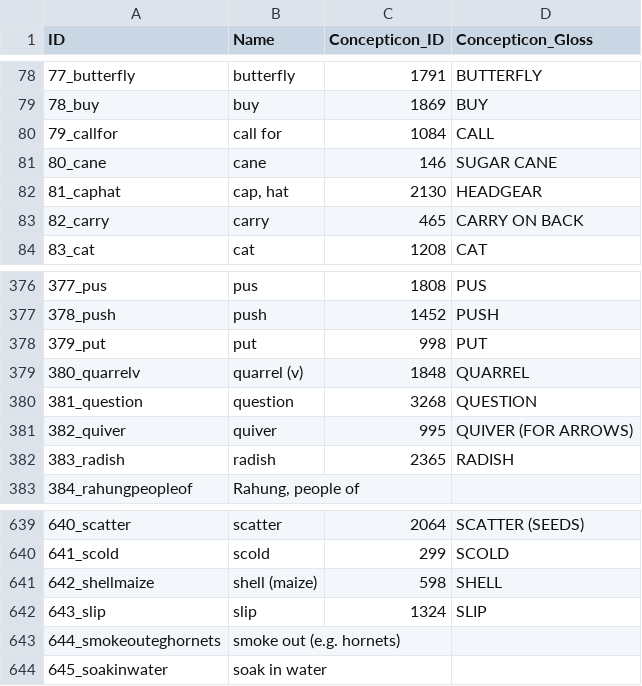
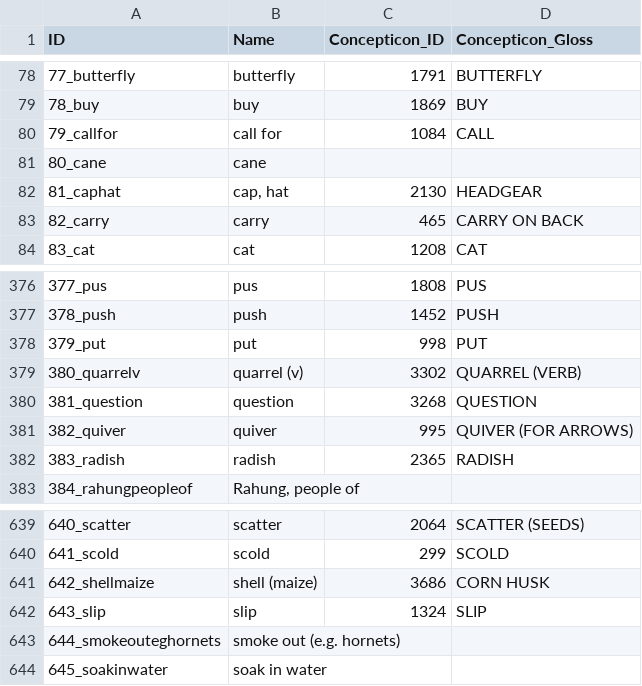
Before and after one commit to lexibank/bodtkhobwa, a CSV file: cldf/parameters.csv, drawn as a sheet; only a part is shown, gaps mark what is left out.

```diff
--- a/cldf/parameters.csv
+++ b/cldf/parameters.csv
@@ -80,3 +80,3 @@ ID,Name,Concepticon_ID,Concepticon_Gloss
 79_callfor,call for,1084,CALL
-80_cane,cane,146,SUGAR CANE
+80_cane,cane,,
 81_caphat,"cap, hat",2130,HEADGEAR
@@ -378,3 +378,3 @@ ID,Name,Concepticon_ID,Concepticon_Gloss
 379_put,put,998,PUT
-380_quarrelv,quarrel (v),1848,QUARREL
+380_quarrelv,quarrel (v),3302,QUARREL (VERB)
 381_question,question,3268,QUESTION
@@ -640,3 +640,3 @@ ID,Name,Concepticon_ID,Concepticon_Gloss
 641_scold,scold,299,SCOLD
-642_shellmaize,shell (maize),598,SHELL
+642_shellmaize,shell (maize),3686,CORN HUSK
 643_slip,slip,1324,SLIP
```
Also changed, not shown: 9 other files.
